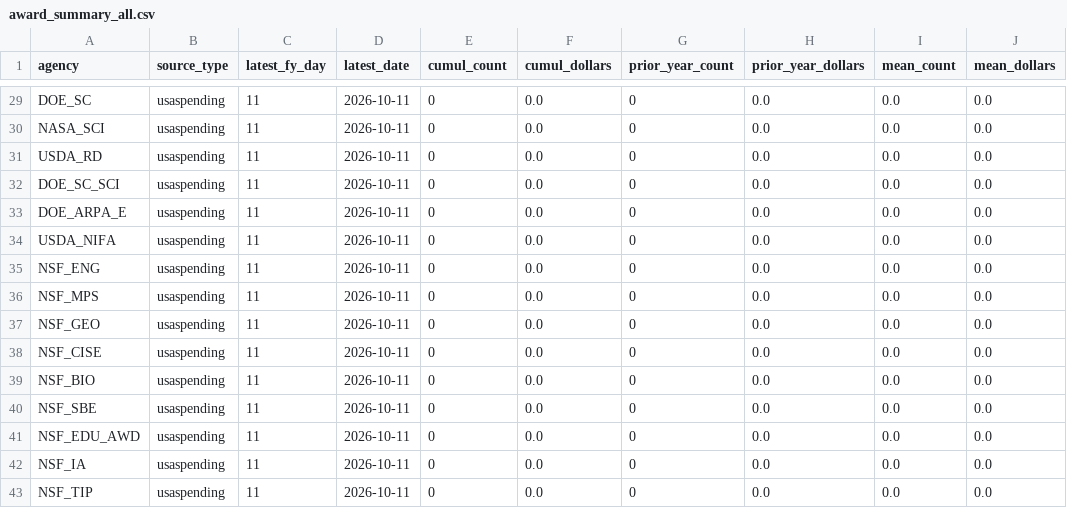
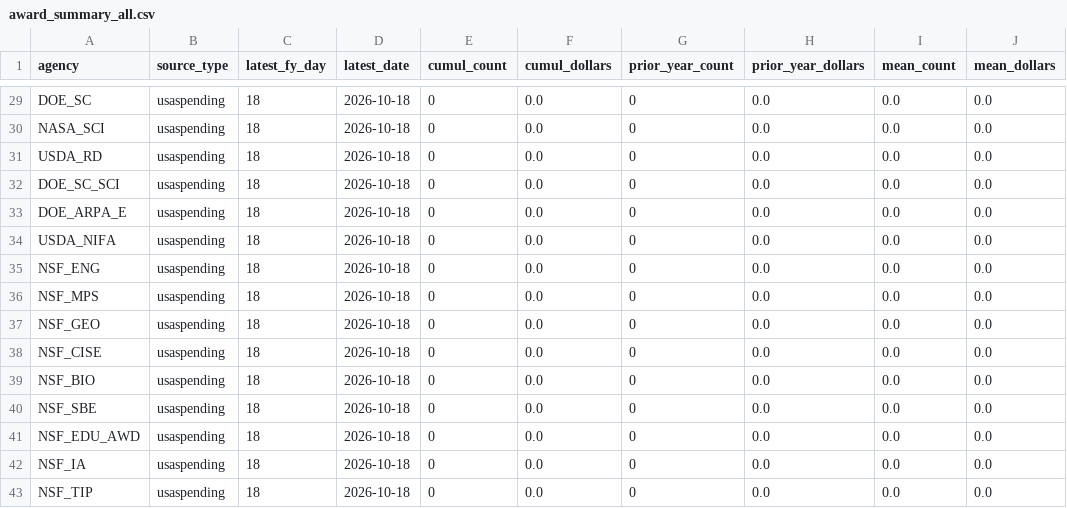
Before and after one commit to jdwor/ScienceSpending, a CSV file: awards/processed/award_summary_all.csv, drawn as a sheet; only a part is shown, gaps mark what is left out; the diff covers the shown part only; the diff names each change by its address in the sheet, - before the commit and + after, or states it on an @@ line.

```diff
--- a/awards/processed/award_summary_all.csv
+++ b/awards/processed/award_summary_all.csv
-C29:C43 (latest_fy_day): 11
+C29:C43 (latest_fy_day): 18
-D29:D43 (latest_date): 2026-10-11
+D29:D43 (latest_date): 2026-10-18
```
Also changed, not shown: 74 edited cells elsewhere in this file, awards/processed/award_summary.csv, 4 other files.
